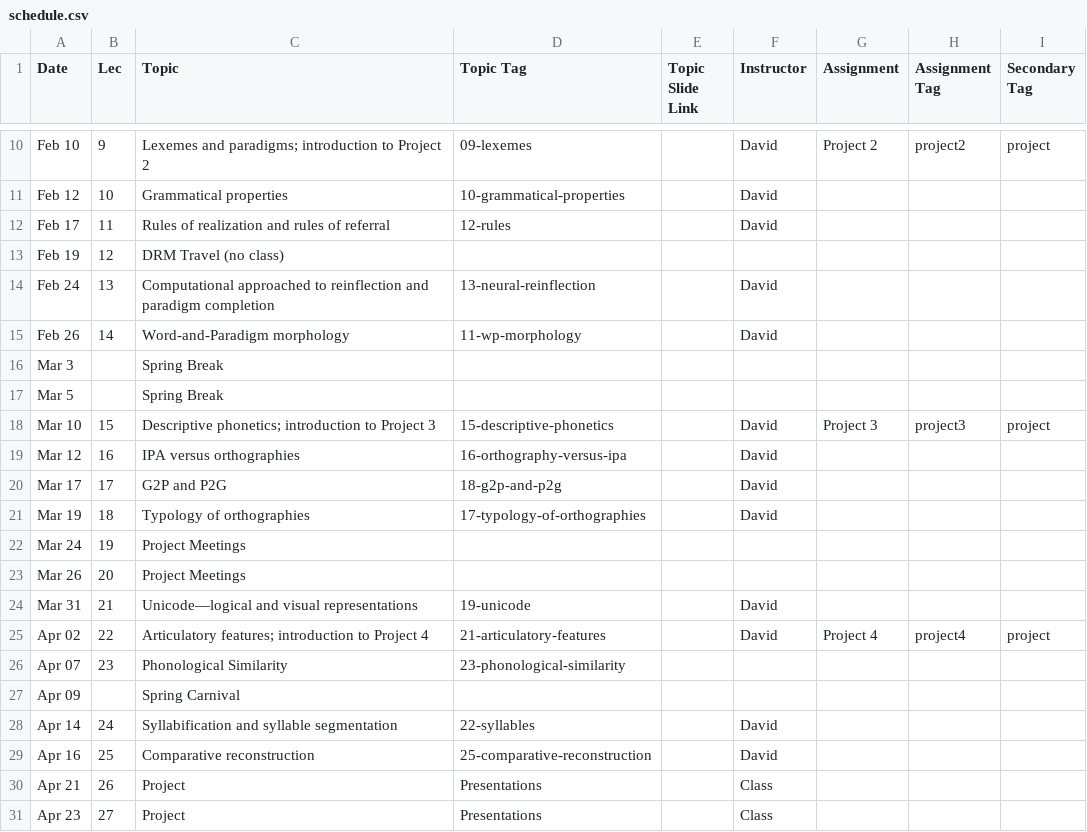
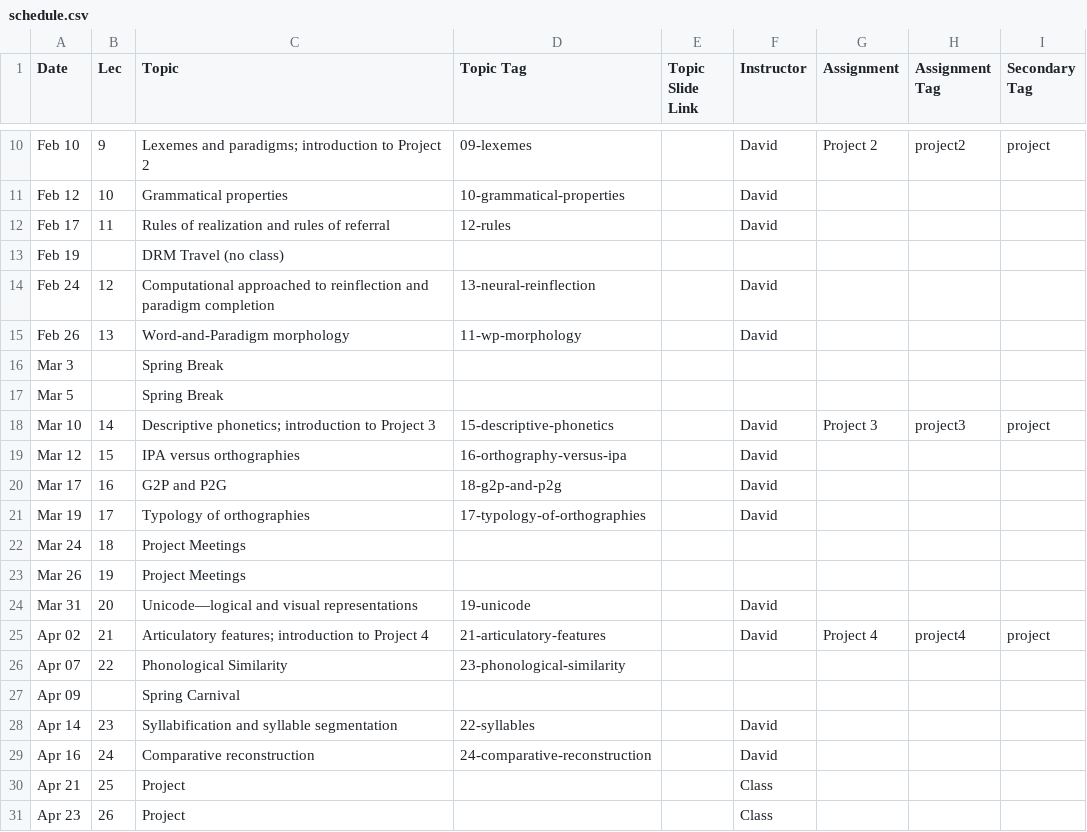
Before and after one commit to dmort27/subwordmodeling, a CSV file: _data/schedule.csv, drawn as a sheet; only a part is shown, gaps mark what is left out.

Commit message:
Updated schedule

```diff
--- a/_data/schedule.csv
+++ b/_data/schedule.csv
@@ -12,20 +12,20 @@ Feb 12,10, Grammatical properties,10-grammatical-properties,,David,,,
 Feb 17,11,Rules of realization and rules of referral,12-rules,,David,,,
-Feb 19,12,DRM Travel (no class),,,,,,
-Feb 24,13,Computational approached to reinflection and paradigm completion,13-neural-reinflection,,David,,,
-Feb 26,14,Word-and-Paradigm morphology,11-wp-morphology,,David,,,
+Feb 19,,DRM Travel (no class),,,,,,
+Feb 24,12,Computational approached to reinflection and paradigm completion,13-neural-reinflection,,David,,,
+Feb 26,13,Word-and-Paradigm morphology,11-wp-morphology,,David,,,
 Mar 3,,Spring Break,,,,,,
 Mar 5,,Spring Break,,,,,,
-Mar 10,15,Descriptive phonetics; introduction to Project 3,15-descriptive-phonetics,,David,Project 3,project3,project
-Mar 12,16,IPA versus orthographies,16-orthography-versus-ipa,,David,,,
-Mar 17,17,G2P and P2G,18-g2p-and-p2g,,David,,,
-Mar 19,18,Typology of orthographies,17-typology-of-orthographies,,David,,,
-Mar 24,19,Project Meetings,,,,,,
-Mar 26,20,Project Meetings,,,,,,
-Mar 31,21,Unicode—logical and visual representations,19-unicode,,David,,,
-Apr 02,22,Articulatory features; introduction to Project 4,21-articulatory-features,,David,Project 4,project4,project
-Apr 07,23,Phonological Similarity,23-phonological-similarity,,,,,
+Mar 10,14,Descriptive phonetics; introduction to Project 3,15-descriptive-phonetics,,David,Project 3,project3,project
+Mar 12,15,IPA versus orthographies,16-orthography-versus-ipa,,David,,,
+Mar 17,16,G2P and P2G,18-g2p-and-p2g,,David,,,
+Mar 19,17,Typology of orthographies,17-typology-of-orthographies,,David,,,
+Mar 24,18,Project Meetings,,,,,,
+Mar 26,19,Project Meetings,,,,,,
+Mar 31,20,Unicode—logical and visual representations,19-unicode,,David,,,
+Apr 02,21,Articulatory features; introduction to Project 4,21-articulatory-features,,David,Project 4,project4,project
+Apr 07,22,Phonological Similarity,23-phonological-similarity,,,,,
 Apr 09,,Spring Carnival,,,,,,
-Apr 14,24,Syllabification and syllable segmentation,22-syllables,,David,,,
-Apr 16,25,Comparative reconstruction,25-comparative-reconstruction,,David,,,
-Apr 21,26,Project,Presentations,,Class,,,
-Apr 23,27,Project,Presentations,,Class,,,
+Apr 14,23,Syllabification and syllable segmentation,22-syllables,,David,,,
+Apr 16,24,Comparative reconstruction,24-comparative-reconstruction,,David,,,
+Apr 21,25,Project,,,Class,,,
+Apr 23,26,Project,,,Class,,,
```
